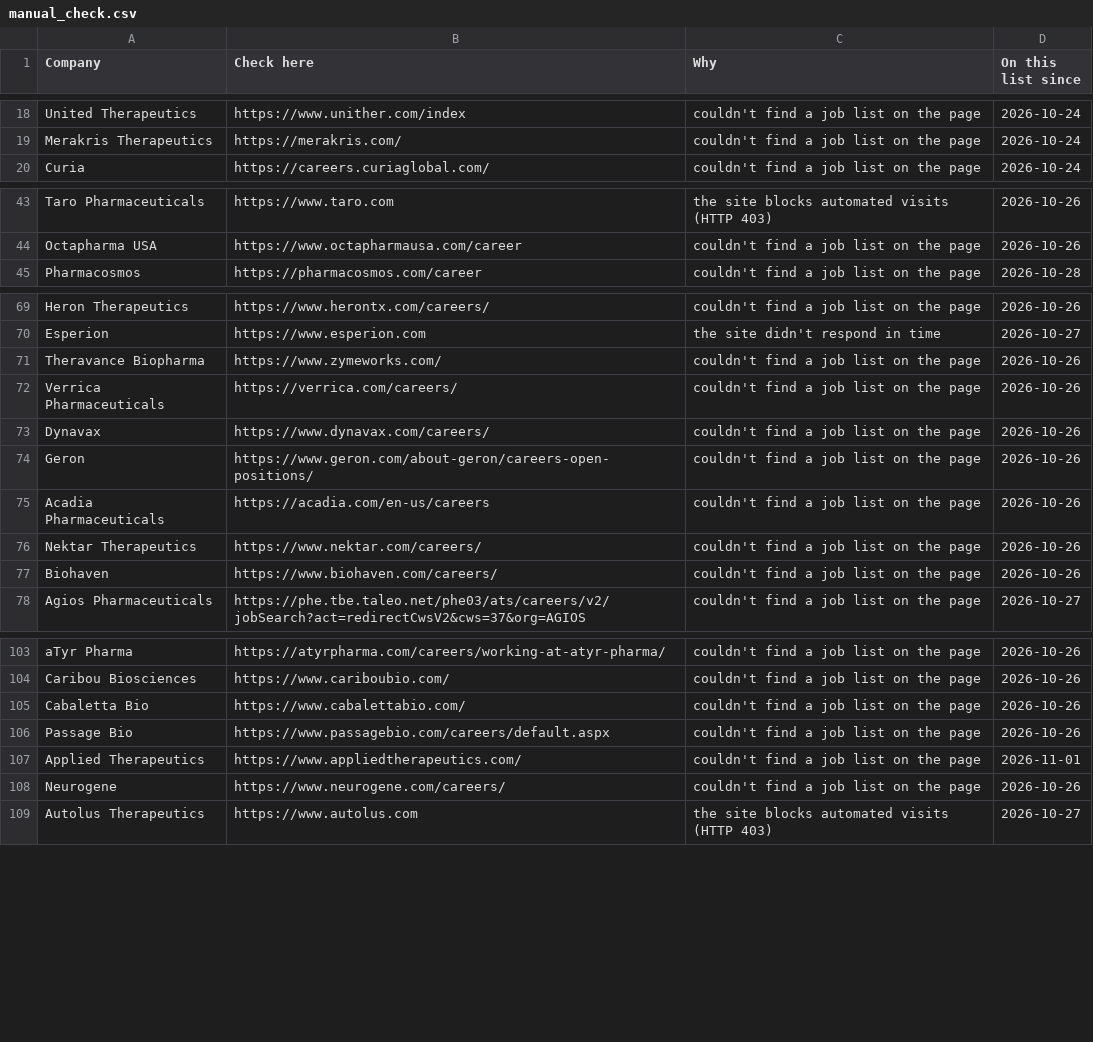
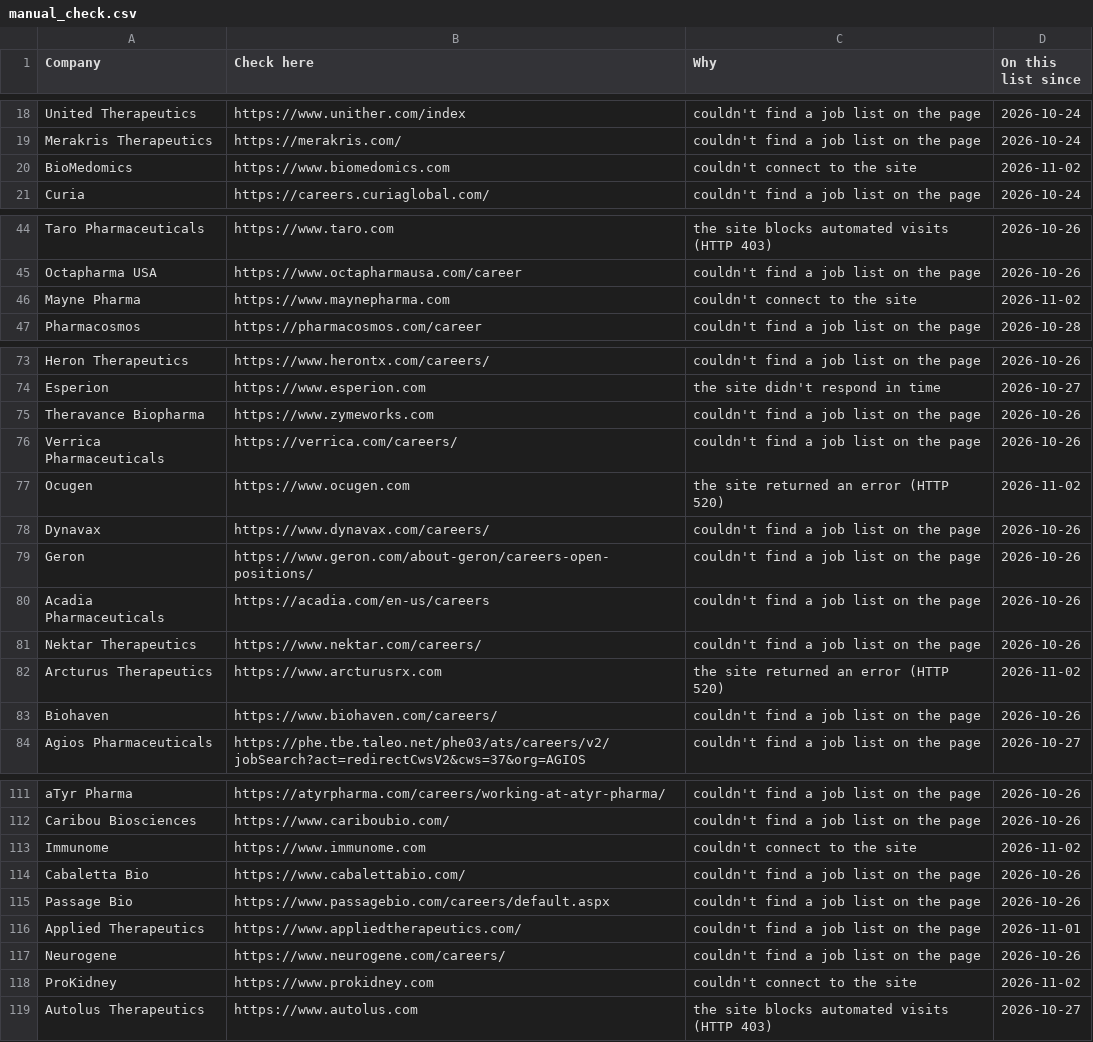
Before and after one commit to arkit-reg/Job_Watch_21, a CSV file: manual_check.csv, drawn as a sheet; only a part is shown, gaps mark what is left out; the diff covers the shown part only.

```diff
--- a/manual_check.csv
+++ b/manual_check.csv
@@ -19,2 +19,3 @@ United Therapeutics,https://www.unither.com/index,couldn't find a job list on th
 Merakris Therapeutics,https://merakris.com/,couldn't find a job list on the page,2026-10-24
+BioMedomics,https://www.biomedomics.com,couldn't connect to the site,2026-11-02
 Curia,https://careers.curiaglobal.com/,couldn't find a job list on the page,2026-10-24
@@ -44,2 +45,3 @@ Taro Pharmaceuticals,https://www.taro.com,the site blocks automated visits (HTTP
 Octapharma USA,https://www.octapharmausa.com/career,couldn't find a job list on the page,2026-10-26
+Mayne Pharma,https://www.maynepharma.com,couldn't connect to the site,2026-11-02
 Pharmacosmos,https://pharmacosmos.com/career,couldn't find a job list on the page,2026-10-28
@@ -70,4 +74,5 @@ Heron Therapeutics,https://www.herontx.com/careers/,couldn't find a job list on
 Esperion,https://www.esperion.com,the site didn't respond in time,2026-10-27
-Theravance Biopharma,https://www.zymeworks.com/,couldn't find a job list on the page,2026-10-26
+Theravance Biopharma,https://www.zymeworks.com,couldn't find a job list on the page,2026-10-26
 Verrica Pharmaceuticals,https://verrica.com/careers/,couldn't find a job list on the page,2026-10-26
+Ocugen,https://www.ocugen.com,the site returned an error (HTTP 520),2026-11-02
 Dynavax,https://www.dynavax.com/careers/,couldn't find a job list on the page,2026-10-26
@@ -76,2 +81,3 @@ Acadia Pharmaceuticals,https://acadia.com/en-us/careers,couldn't find a job list
 Nektar Therapeutics,https://www.nektar.com/careers/,couldn't find a job list on the page,2026-10-26
+Arcturus Therapeutics,https://www.arcturusrx.com,the site returned an error (HTTP 520),2026-11-02
 Biohaven,https://www.biohaven.com/careers/,couldn't find a job list on the page,2026-10-26
@@ -104,2 +112,3 @@ aTyr Pharma,https://atyrpharma.com/careers/working-at-atyr-pharma/,couldn't find
 Caribou Biosciences,https://www.cariboubio.com/,couldn't find a job list on the page,2026-10-26
+Immunome,https://www.immunome.com,couldn't connect to the site,2026-11-02
 Cabaletta Bio,https://www.cabalettabio.com/,couldn't find a job list on the page,2026-10-26
@@ -108,2 +117,3 @@ Applied Therapeutics,https://www.appliedtherapeutics.com/,couldn't find a job li
 Neurogene,https://www.neurogene.com/careers/,couldn't find a job list on the page,2026-10-26
+ProKidney,https://www.prokidney.com,couldn't connect to the site,2026-11-02
 Autolus Therapeutics,https://www.autolus.com,the site blocks automated visits (HTTP 403),2026-10-27
```
Also changed, not shown: 5 added rows elsewhere in this file, 1 other file.
